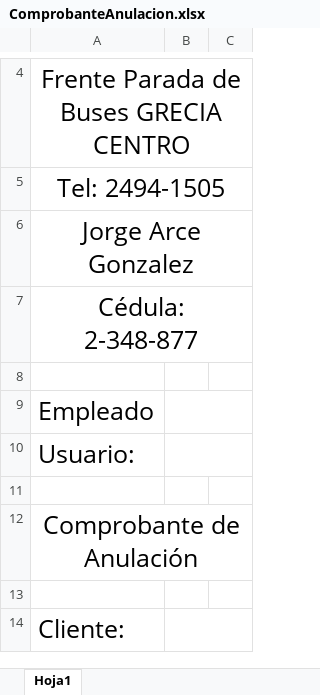
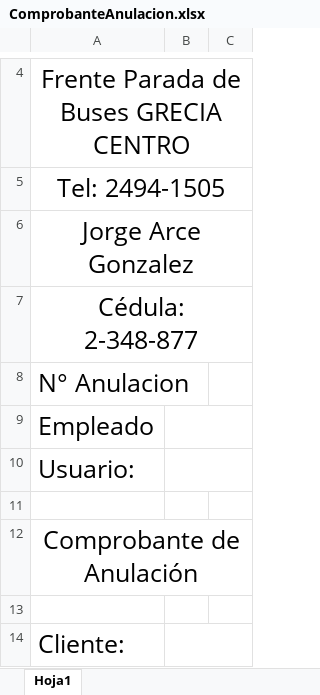
Before and after one commit to ShenLong03/Empe-o, an Excel workbook: Empeño.WindowsForms/Empeños/Comprobantes/ComprobanteAnulacion.xlsx, sheet Hoja1, drawn as a sheet; only a part is shown, gaps mark what is left out; values as stored, in another font and other column widths than the file's, no borders; the diff names each change by its address in the sheet, - before the commit and + after, or states it on an @@ line.

```diff
--- a/Empeño.WindowsForms/Empeños/Comprobantes/ComprobanteAnulacion.xlsx (sheet Hoja1)
+++ b/Empeño.WindowsForms/Empeños/Comprobantes/ComprobanteAnulacion.xlsx (sheet Hoja1)
-A8: (empty)
+A8: N° Anulacion
```
Also changed, not shown: Empeño.WindowsForms/Empeños/Comprobantes/ComprobanteCancelacion.xlsx, 4 other files.
